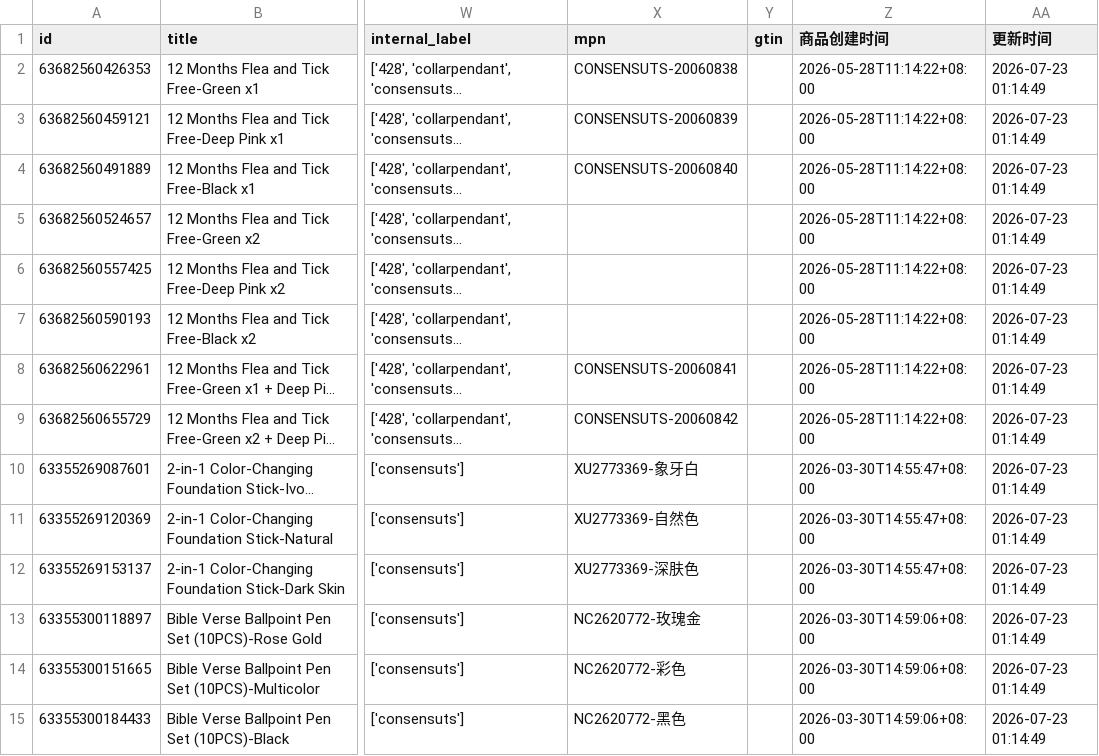
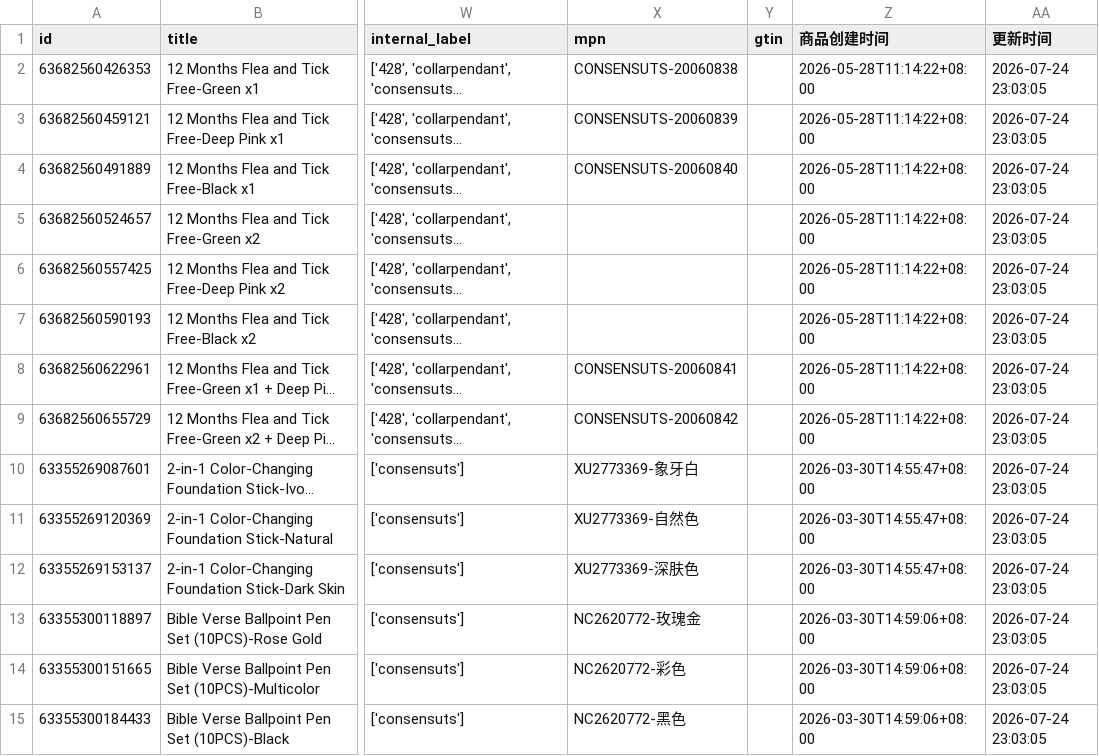
Before and after one commit to 2022shyky/Custom_OpenClash_Rules, a CSV file: data/consensuts_products.csv, drawn as a sheet; only a part is shown, gaps mark what is left out; long unchanged cells end in …; the diff covers the shown part only; the diff names each change by its address in the sheet, - before the commit and + after, or states it on an @@ line.

Commit message:
Shopify Feed自动更新: 更新consensuts产品Feed

```diff
--- a/data/consensuts_products.csv
+++ b/data/consensuts_products.csv
-AA2:AA15 (更新时间): 2026-07-23 01:14:49
+AA2:AA15 (更新时间): 2026-07-24 23:03:05
```
Also changed, not shown: 48 edited cells elsewhere in this file.
